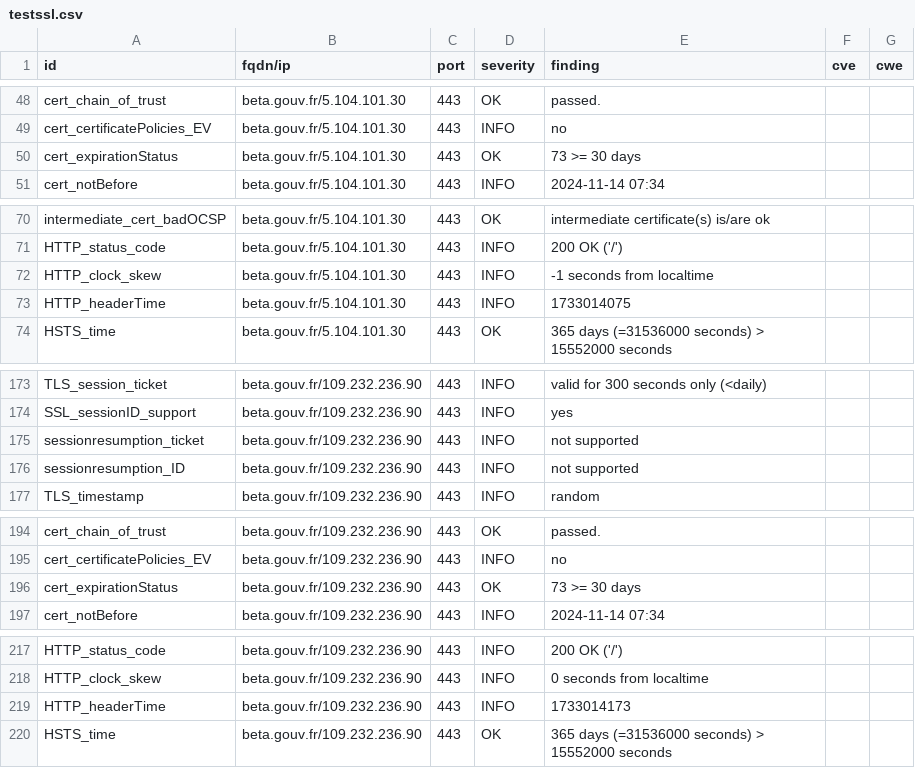
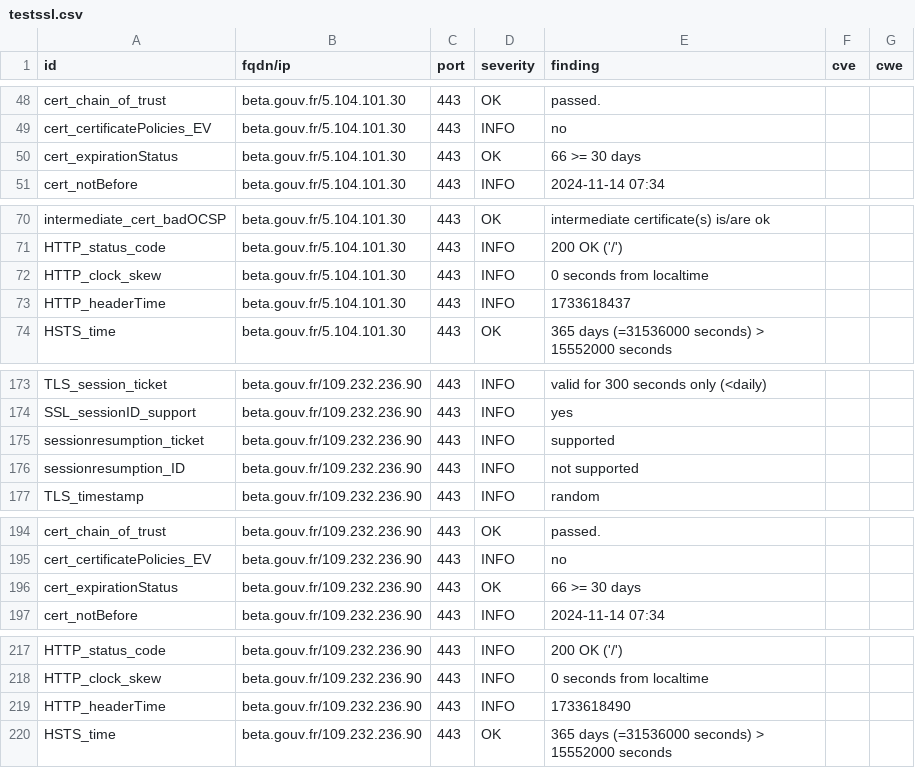
Before and after one commit to vviers/dahslord, a CSV file: results/aHR0cHM6Ly9iZXRhLmdvdXYuZnI=/testssl.csv, drawn as a sheet; only a part is shown, gaps mark what is left out.

```diff
--- a/results/aHR0cHM6Ly9iZXRhLmdvdXYuZnI=/testssl.csv
+++ b/results/aHR0cHM6Ly9iZXRhLmdvdXYuZnI=/testssl.csv
@@ -49,3 +49,3 @@
 "cert_certificatePolicies_EV","beta.gouv.fr/5.104.101.30","443","INFO","no","",""
-"cert_expirationStatus","beta.gouv.fr/5.104.101.30","443","OK","73 >= 30 days","",""
+"cert_expirationStatus","beta.gouv.fr/5.104.101.30","443","OK","66 >= 30 days","",""
 "cert_notBefore","beta.gouv.fr/5.104.101.30","443","INFO","2024-11-14 07:34","",""
@@ -71,4 +71,4 @@
 "HTTP_status_code","beta.gouv.fr/5.104.101.30","443","INFO","200 OK ('/')","",""
-"HTTP_clock_skew","beta.gouv.fr/5.104.101.30","443","INFO","-1 seconds from localtime","",""
-"HTTP_headerTime","beta.gouv.fr/5.104.101.30","443","INFO","1733014075","",""
+"HTTP_clock_skew","beta.gouv.fr/5.104.101.30","443","INFO","0 seconds from localtime","",""
+"HTTP_headerTime","beta.gouv.fr/5.104.101.30","443","INFO","1733618437","",""
 "HSTS_time","beta.gouv.fr/5.104.101.30","443","OK","365 days (=31536000 seconds) > 15552000 seconds","",""
@@ -174,3 +174,3 @@
 "SSL_sessionID_support","beta.gouv.fr/109.232.236.90","443","INFO","yes","",""
-"sessionresumption_ticket","beta.gouv.fr/109.232.236.90","443","INFO","not supported","",""
+"sessionresumption_ticket","beta.gouv.fr/109.232.236.90","443","INFO","supported","",""
 "sessionresumption_ID","beta.gouv.fr/109.232.236.90","443","INFO","not supported","",""
@@ -195,3 +195,3 @@
 "cert_certificatePolicies_EV","beta.gouv.fr/109.232.236.90","443","INFO","no","",""
-"cert_expirationStatus","beta.gouv.fr/109.232.236.90","443","OK","73 >= 30 days","",""
+"cert_expirationStatus","beta.gouv.fr/109.232.236.90","443","OK","66 >= 30 days","",""
 "cert_notBefore","beta.gouv.fr/109.232.236.90","443","INFO","2024-11-14 07:34","",""
@@ -218,3 +218,3 @@
 "HTTP_clock_skew","beta.gouv.fr/109.232.236.90","443","INFO","0 seconds from localtime","",""
-"HTTP_headerTime","beta.gouv.fr/109.232.236.90","443","INFO","1733014173","",""
+"HTTP_headerTime","beta.gouv.fr/109.232.236.90","443","INFO","1733618490","",""
 "HSTS_time","beta.gouv.fr/109.232.236.90","443","OK","365 days (=31536000 seconds) > 15552000 seconds","",""
```
Also changed, not shown: 11 other files.
